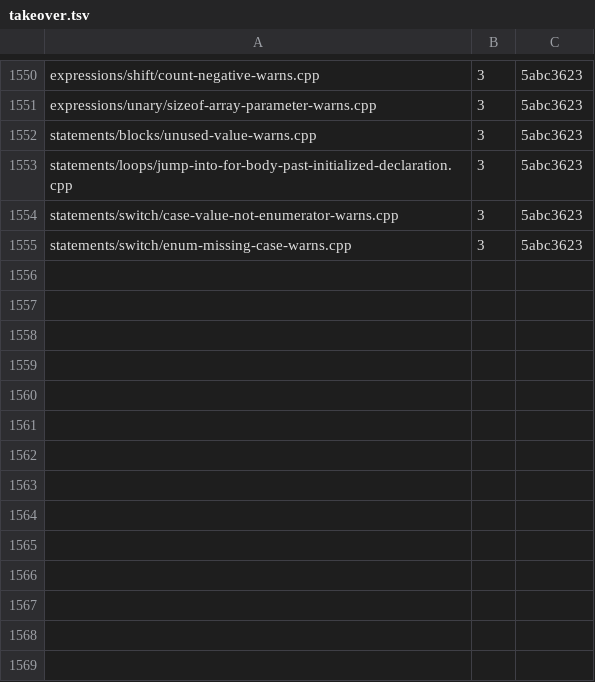
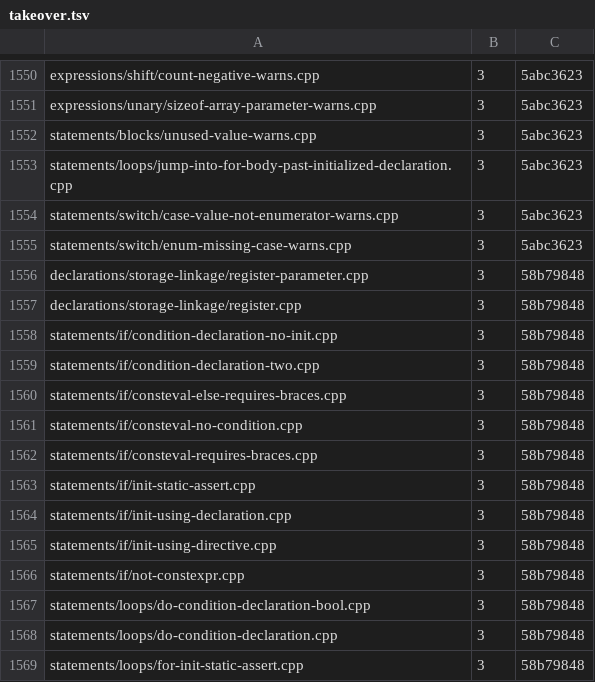
Before and after one commit to sempuki/tidal, a TSV file: reports/clean-room/rust-frontend/takeover.tsv, drawn as a sheet; only a part is shown, gaps mark what is left out; the diff names each change by its address in the sheet, - before the commit and + after, or states it on an @@ line.

Commit message:
Phase 18, item RW3, part 45 takeover: 14 rows for part 45's tests
The 14 reject tests that part 45 brought to their cited rule meet the
conditions of the takeover list. Each row has build step 3 and the
commit 58b79848, the commit of part 45. frontend/DESIGN-rewrite.md
section 5 gives the new count. tools/frontend_check.py --next exits 0
and reports 1557 owned tests.

```diff
--- a/reports/clean-room/rust-frontend/takeover.tsv
+++ b/reports/clean-room/rust-frontend/takeover.tsv
+row 1556: declarations/storage-linkage/register-parameter.cpp | 3 | 58b79848
+row 1557: declarations/storage-linkage/register.cpp | 3 | 58b79848
+row 1558: statements/if/condition-declaration-no-init.cpp | 3 | 58b79848
+row 1559: statements/if/condition-declaration-two.cpp | 3 | 58b79848
+row 1560: statements/if/consteval-else-requires-braces.cpp | 3 | 58b79848
+row 1561: statements/if/consteval-no-condition.cpp | 3 | 58b79848
+row 1562: statements/if/consteval-requires-braces.cpp | 3 | 58b79848
+row 1563: statements/if/init-static-assert.cpp | 3 | 58b79848
+row 1564: statements/if/init-using-declaration.cpp | 3 | 58b79848
+row 1565: statements/if/init-using-directive.cpp | 3 | 58b79848
+row 1566: statements/if/not-constexpr.cpp | 3 | 58b79848
+row 1567: statements/loops/do-condition-declaration-bool.cpp | 3 | 58b79848
+row 1568: statements/loops/do-condition-declaration.cpp | 3 | 58b79848
+row 1569: statements/loops/for-init-static-assert.cpp | 3 | 58b79848
```
Also changed, not shown: 1 other file.
